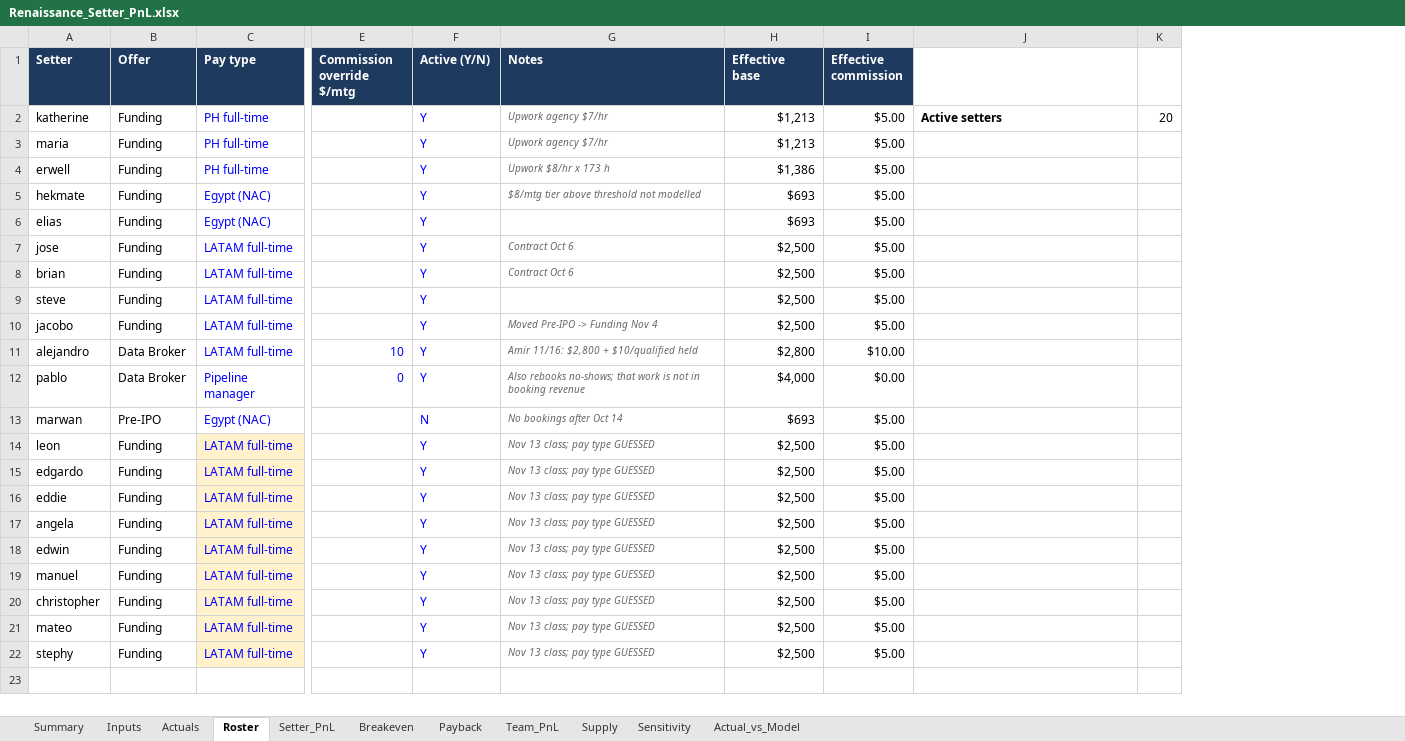
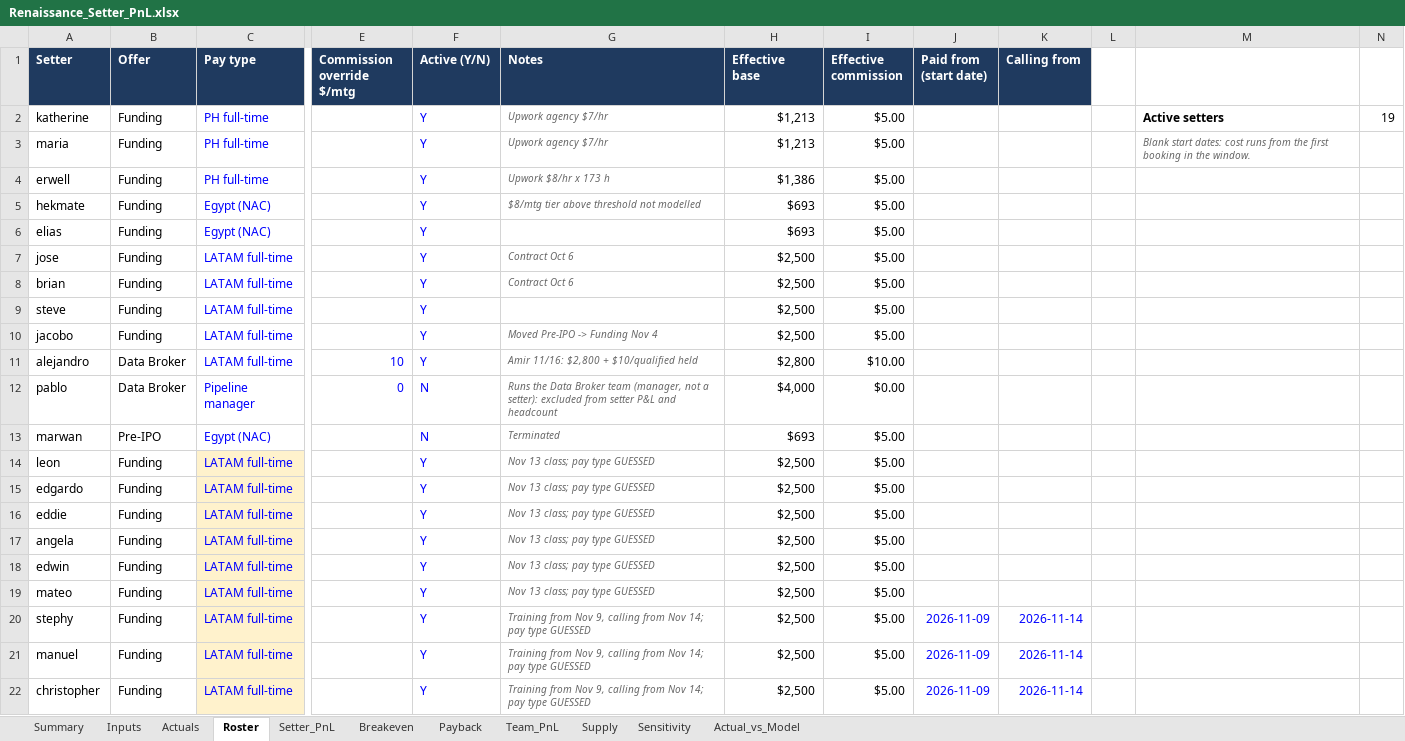
Before and after one commit to amirrenaissance/Claude_code, an Excel workbook: setter_pnl/Renaissance_Setter_PnL.xlsx, sheet Roster, drawn as a sheet; only a part is shown, gaps mark what is left out; values as stored, in another font and other column widths than the file's, no borders; removed rows and columns are numbered as before the commit, all else as after; rows hold the shown columns only; the diff names each change by its address in the sheet, - before the commit and + after, or states it on an @@ line.

```diff
--- a/setter_pnl/Renaissance_Setter_PnL.xlsx (sheet Roster)
+++ b/setter_pnl/Renaissance_Setter_PnL.xlsx (sheet Roster)
+column J (Paid from (start date)), row 20: 2026-11-09
+column K (Calling from), row 20: 2026-11-14
+column L, empty
-column K, row 2: 20
+column N, row 2: 19
-M3: (empty)
+M3: Blank start dates: cost runs from the first booking in the window.
-F12 (Active (Y/N)): Y
+F12 (Active (Y/N)): N
-G12 (Notes): Also rebooks no-shows; that work is not in booking revenue
+G12 (Notes): Runs the Data Broker team (manager, not a setter): excluded from setter P&L and headcount
-G13 (Notes): No bookings after Oct 14
+G13 (Notes): Terminated
-row 19: manuel | Funding | LATAM full-time |  | Y | Nov 13 class; pay type GUESSED | $2,500 | $5.00
-row 20: christopher | Funding | LATAM full-time |  | Y | Nov 13 class; pay type GUESSED | $2,500 | $5.00
-G20 (Notes): Nov 13 class; pay type GUESSED
+G20 (Notes): Training from Nov 9, calling from Nov 14; pay type GUESSED
+row 21: manuel | Funding | LATAM full-time |  | Y | Training from Nov 9, calling from Nov 14; pay type GUESSED | $2,500 | $5.00 | 2026-11-09 | 2026-11-14
+row 22: christopher | Funding | LATAM full-time |  | Y | Training from Nov 9, calling from Nov 14; pay type GUESSED | $2,500 | $5.00 | 2026-11-09 | 2026-11-14
```
Also changed, not shown: sheet Actual_vs_Model, sheet Team_PnL, sheet Supply, sheet Sensitivity, sheet Payback, sheet Summary, 2 more sheets, formulas that keep their value, 7 other files.
